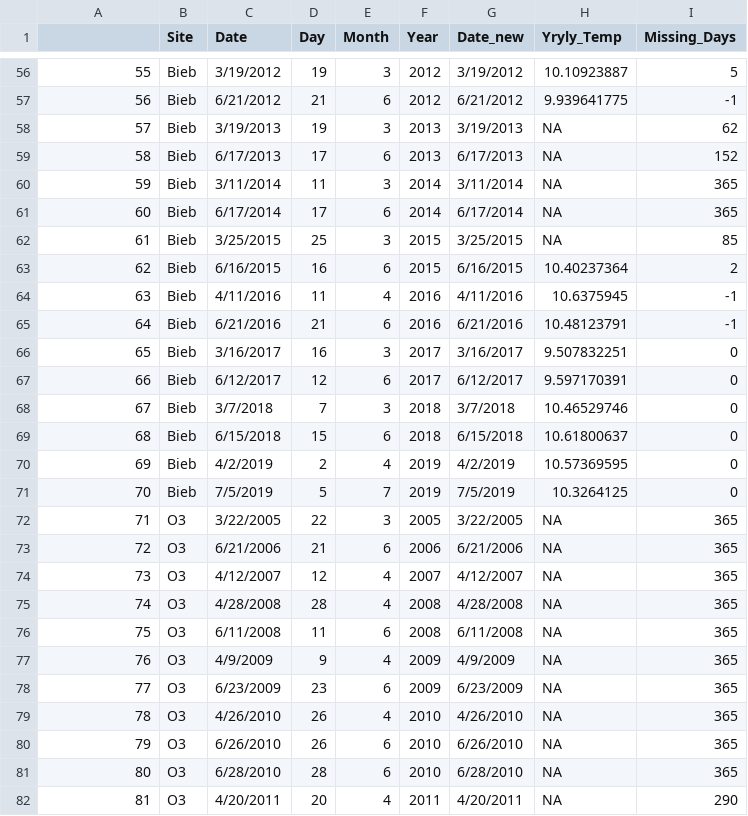
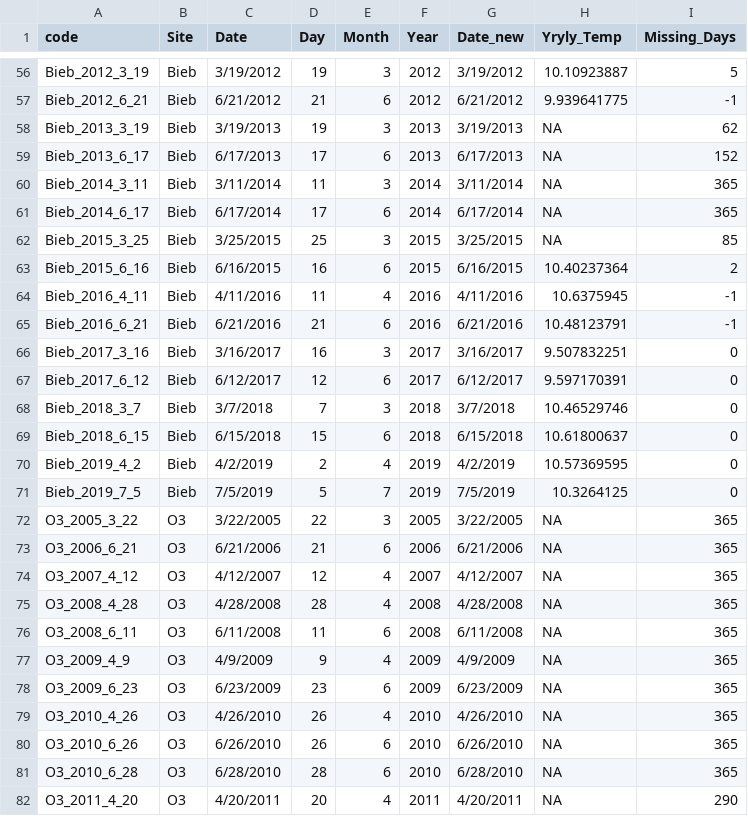
Before and after one commit to Ewelti/BOSCH, a CSV file: output_data/BioData_linkedto_TempData.csv, drawn as a sheet; only a part is shown, gaps mark what is left out; the diff covers the shown part only.

```diff
--- a/output_data/BioData_linkedto_TempData.csv
+++ b/output_data/BioData_linkedto_TempData.csv
@@ -1 +1 @@
-,Site,Date,Day,Month,Year,Date_new,Yryly_Temp,Missing_Days
+code,Site,Date,Day,Month,Year,Date_new,Yryly_Temp,Missing_Days
@@ -56,27 +56,27 @@
-55,Bieb,3/19/2012,19,3,2012,3/19/2012,10.10923887,5
-56,Bieb,6/21/2012,21,6,2012,6/21/2012,9.939641775,-1
-57,Bieb,3/19/2013,19,3,2013,3/19/2013,NA,62
-58,Bieb,6/17/2013,17,6,2013,6/17/2013,NA,152
-59,Bieb,3/11/2014,11,3,2014,3/11/2014,NA,365
-60,Bieb,6/17/2014,17,6,2014,6/17/2014,NA,365
-61,Bieb,3/25/2015,25,3,2015,3/25/2015,NA,85
-62,Bieb,6/16/2015,16,6,2015,6/16/2015,10.40237364,2
-63,Bieb,4/11/2016,11,4,2016,4/11/2016,10.6375945,-1
-64,Bieb,6/21/2016,21,6,2016,6/21/2016,10.48123791,-1
-65,Bieb,3/16/2017,16,3,2017,3/16/2017,9.507832251,0
-66,Bieb,6/12/2017,12,6,2017,6/12/2017,9.597170391,0
-67,Bieb,3/7/2018,7,3,2018,3/7/2018,10.46529746,0
-68,Bieb,6/15/2018,15,6,2018,6/15/2018,10.61800637,0
-69,Bieb,4/2/2019,2,4,2019,4/2/2019,10.57369595,0
-70,Bieb,7/5/2019,5,7,2019,7/5/2019,10.3264125,0
-71,O3,3/22/2005,22,3,2005,3/22/2005,NA,365
-72,O3,6/21/2006,21,6,2006,6/21/2006,NA,365
-73,O3,4/12/2007,12,4,2007,4/12/2007,NA,365
-74,O3,4/28/2008,28,4,2008,4/28/2008,NA,365
-75,O3,6/11/2008,11,6,2008,6/11/2008,NA,365
-76,O3,4/9/2009,9,4,2009,4/9/2009,NA,365
-77,O3,6/23/2009,23,6,2009,6/23/2009,NA,365
-78,O3,4/26/2010,26,4,2010,4/26/2010,NA,365
-79,O3,6/26/2010,26,6,2010,6/26/2010,NA,365
-80,O3,6/28/2010,28,6,2010,6/28/2010,NA,365
-81,O3,4/20/2011,20,4,2011,4/20/2011,NA,290
+Bieb_2012_3_19,Bieb,3/19/2012,19,3,2012,3/19/2012,10.10923887,5
+Bieb_2012_6_21,Bieb,6/21/2012,21,6,2012,6/21/2012,9.939641775,-1
+Bieb_2013_3_19,Bieb,3/19/2013,19,3,2013,3/19/2013,NA,62
+Bieb_2013_6_17,Bieb,6/17/2013,17,6,2013,6/17/2013,NA,152
+Bieb_2014_3_11,Bieb,3/11/2014,11,3,2014,3/11/2014,NA,365
+Bieb_2014_6_17,Bieb,6/17/2014,17,6,2014,6/17/2014,NA,365
+Bieb_2015_3_25,Bieb,3/25/2015,25,3,2015,3/25/2015,NA,85
+Bieb_2015_6_16,Bieb,6/16/2015,16,6,2015,6/16/2015,10.40237364,2
+Bieb_2016_4_11,Bieb,4/11/2016,11,4,2016,4/11/2016,10.6375945,-1
+Bieb_2016_6_21,Bieb,6/21/2016,21,6,2016,6/21/2016,10.48123791,-1
+Bieb_2017_3_16,Bieb,3/16/2017,16,3,2017,3/16/2017,9.507832251,0
+Bieb_2017_6_12,Bieb,6/12/2017,12,6,2017,6/12/2017,9.597170391,0
+Bieb_2018_3_7,Bieb,3/7/2018,7,3,2018,3/7/2018,10.46529746,0
+Bieb_2018_6_15,Bieb,6/15/2018,15,6,2018,6/15/2018,10.61800637,0
+Bieb_2019_4_2,Bieb,4/2/2019,2,4,2019,4/2/2019,10.57369595,0
+Bieb_2019_7_5,Bieb,7/5/2019,5,7,2019,7/5/2019,10.3264125,0
+O3_2005_3_22,O3,3/22/2005,22,3,2005,3/22/2005,NA,365
+O3_2006_6_21,O3,6/21/2006,21,6,2006,6/21/2006,NA,365
+O3_2007_4_12,O3,4/12/2007,12,4,2007,4/12/2007,NA,365
+O3_2008_4_28,O3,4/28/2008,28,4,2008,4/28/2008,NA,365
+O3_2008_6_11,O3,6/11/2008,11,6,2008,6/11/2008,NA,365
+O3_2009_4_9,O3,4/9/2009,9,4,2009,4/9/2009,NA,365
+O3_2009_6_23,O3,6/23/2009,23,6,2009,6/23/2009,NA,365
+O3_2010_4_26,O3,4/26/2010,26,4,2010,4/26/2010,NA,365
+O3_2010_6_26,O3,6/26/2010,26,6,2010,6/26/2010,NA,365
+O3_2010_6_28,O3,6/28/2010,28,6,2010,6/28/2010,NA,365
+O3_2011_4_20,O3,4/20/2011,20,4,2011,4/20/2011,NA,290
```
Also changed, not shown: 102 edited cells elsewhere in this file, 2 other files.
